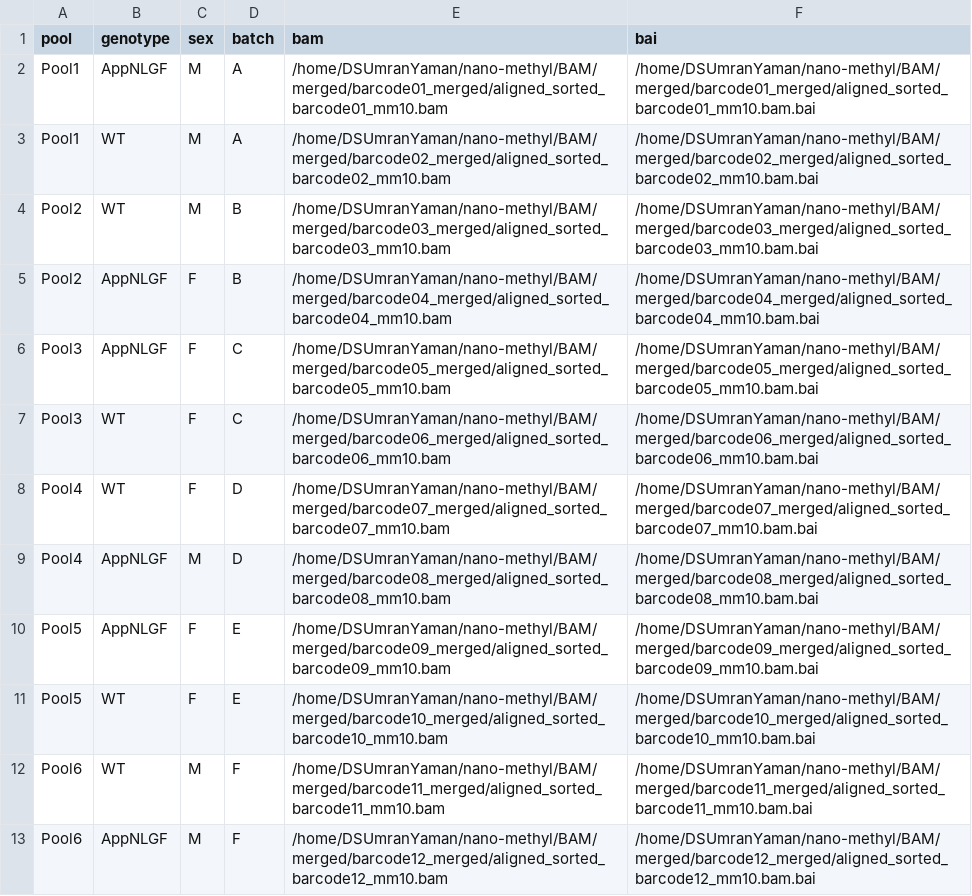
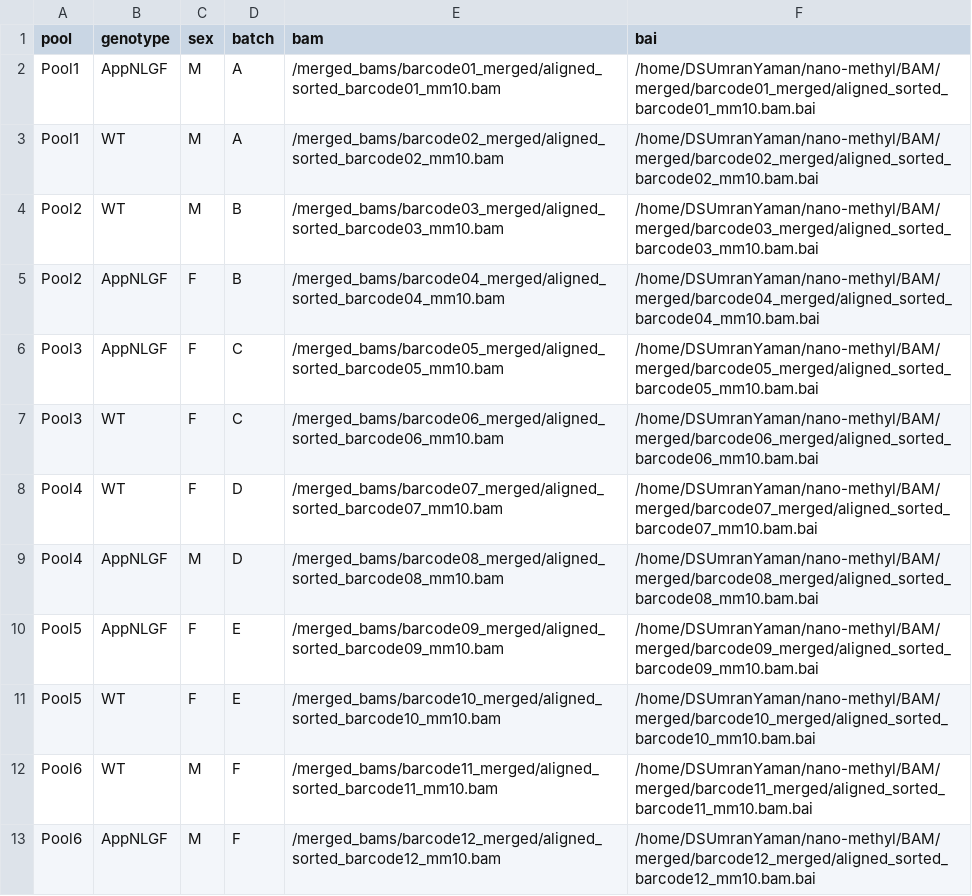
Before and after one commit to umranyaman/ONT_DNA_pipeline, a CSV file: data/samplesheet.csv, drawn as a sheet.

```diff
--- a/data/samplesheet.csv
+++ b/data/samplesheet.csv
@@ -1,13 +1,13 @@
 pool,genotype,sex,batch,bam,bai
-Pool1,AppNLGF,M,A,/home/DSUmranYaman/nano-methyl/BAM/merged/barcode01_merged/aligned_sorted_barcode01_mm10.bam,/home/DSUmranYaman/nano-methyl/BAM/merged/barcode01_merged/aligned_sorted_barcode01_mm10.bam.bai
-Pool1,WT,M,A,/home/DSUmranYaman/nano-methyl/BAM/merged/barcode02_merged/aligned_sorted_barcode02_mm10.bam,/home/DSUmranYaman/nano-methyl/BAM/merged/barcode02_merged/aligned_sorted_barcode02_mm10.bam.bai
-Pool2,WT,M,B,/home/DSUmranYaman/nano-methyl/BAM/merged/barcode03_merged/aligned_sorted_barcode03_mm10.bam,/home/DSUmranYaman/nano-methyl/BAM/merged/barcode03_merged/aligned_sorted_barcode03_mm10.bam.bai
-Pool2,AppNLGF,F,B,/home/DSUmranYaman/nano-methyl/BAM/merged/barcode04_merged/aligned_sorted_barcode04_mm10.bam,/home/DSUmranYaman/nano-methyl/BAM/merged/barcode04_merged/aligned_sorted_barcode04_mm10.bam.bai
-Pool3,AppNLGF,F,C,/home/DSUmranYaman/nano-methyl/BAM/merged/barcode05_merged/aligned_sorted_barcode05_mm10.bam,/home/DSUmranYaman/nano-methyl/BAM/merged/barcode05_merged/aligned_sorted_barcode05_mm10.bam.bai
-Pool3,WT,F,C,/home/DSUmranYaman/nano-methyl/BAM/merged/barcode06_merged/aligned_sorted_barcode06_mm10.bam,/home/DSUmranYaman/nano-methyl/BAM/merged/barcode06_merged/aligned_sorted_barcode06_mm10.bam.bai
-Pool4,WT,F,D,/home/DSUmranYaman/nano-methyl/BAM/merged/barcode07_merged/aligned_sorted_barcode07_mm10.bam,/home/DSUmranYaman/nano-methyl/BAM/merged/barcode07_merged/aligned_sorted_barcode07_mm10.bam.bai
-Pool4,AppNLGF,M,D,/home/DSUmranYaman/nano-methyl/BAM/merged/barcode08_merged/aligned_sorted_barcode08_mm10.bam,/home/DSUmranYaman/nano-methyl/BAM/merged/barcode08_merged/aligned_sorted_barcode08_mm10.bam.bai
-Pool5,AppNLGF,F,E,/home/DSUmranYaman/nano-methyl/BAM/merged/barcode09_merged/aligned_sorted_barcode09_mm10.bam,/home/DSUmranYaman/nano-methyl/BAM/merged/barcode09_merged/aligned_sorted_barcode09_mm10.bam.bai
-Pool5,WT,F,E,/home/DSUmranYaman/nano-methyl/BAM/merged/barcode10_merged/aligned_sorted_barcode10_mm10.bam,/home/DSUmranYaman/nano-methyl/BAM/merged/barcode10_merged/aligned_sorted_barcode10_mm10.bam.bai
-Pool6,WT,M,F,/home/DSUmranYaman/nano-methyl/BAM/merged/barcode11_merged/aligned_sorted_barcode11_mm10.bam,/home/DSUmranYaman/nano-methyl/BAM/merged/barcode11_merged/aligned_sorted_barcode11_mm10.bam.bai
-Pool6,AppNLGF,M,F,/home/DSUmranYaman/nano-methyl/BAM/merged/barcode12_merged/aligned_sorted_barcode12_mm10.bam,/home/DSUmranYaman/nano-methyl/BAM/merged/barcode12_merged/aligned_sorted_barcode12_mm10.bam.bai
+Pool1,AppNLGF,M,A,/merged_bams/barcode01_merged/aligned_sorted_barcode01_mm10.bam,/home/DSUmranYaman/nano-methyl/BAM/merged/barcode01_merged/aligned_sorted_barcode01_mm10.bam.bai
+Pool1,WT,M,A,/merged_bams/barcode02_merged/aligned_sorted_barcode02_mm10.bam,/home/DSUmranYaman/nano-methyl/BAM/merged/barcode02_merged/aligned_sorted_barcode02_mm10.bam.bai
+Pool2,WT,M,B,/merged_bams/barcode03_merged/aligned_sorted_barcode03_mm10.bam,/home/DSUmranYaman/nano-methyl/BAM/merged/barcode03_merged/aligned_sorted_barcode03_mm10.bam.bai
+Pool2,AppNLGF,F,B,/merged_bams/barcode04_merged/aligned_sorted_barcode04_mm10.bam,/home/DSUmranYaman/nano-methyl/BAM/merged/barcode04_merged/aligned_sorted_barcode04_mm10.bam.bai
+Pool3,AppNLGF,F,C,/merged_bams/barcode05_merged/aligned_sorted_barcode05_mm10.bam,/home/DSUmranYaman/nano-methyl/BAM/merged/barcode05_merged/aligned_sorted_barcode05_mm10.bam.bai
+Pool3,WT,F,C,/merged_bams/barcode06_merged/aligned_sorted_barcode06_mm10.bam,/home/DSUmranYaman/nano-methyl/BAM/merged/barcode06_merged/aligned_sorted_barcode06_mm10.bam.bai
+Pool4,WT,F,D,/merged_bams/barcode07_merged/aligned_sorted_barcode07_mm10.bam,/home/DSUmranYaman/nano-methyl/BAM/merged/barcode07_merged/aligned_sorted_barcode07_mm10.bam.bai
+Pool4,AppNLGF,M,D,/merged_bams/barcode08_merged/aligned_sorted_barcode08_mm10.bam,/home/DSUmranYaman/nano-methyl/BAM/merged/barcode08_merged/aligned_sorted_barcode08_mm10.bam.bai
+Pool5,AppNLGF,F,E,/merged_bams/barcode09_merged/aligned_sorted_barcode09_mm10.bam,/home/DSUmranYaman/nano-methyl/BAM/merged/barcode09_merged/aligned_sorted_barcode09_mm10.bam.bai
+Pool5,WT,F,E,/merged_bams/barcode10_merged/aligned_sorted_barcode10_mm10.bam,/home/DSUmranYaman/nano-methyl/BAM/merged/barcode10_merged/aligned_sorted_barcode10_mm10.bam.bai
+Pool6,WT,M,F,/merged_bams/barcode11_merged/aligned_sorted_barcode11_mm10.bam,/home/DSUmranYaman/nano-methyl/BAM/merged/barcode11_merged/aligned_sorted_barcode11_mm10.bam.bai
+Pool6,AppNLGF,M,F,/merged_bams/barcode12_merged/aligned_sorted_barcode12_mm10.bam,/home/DSUmranYaman/nano-methyl/BAM/merged/barcode12_merged/aligned_sorted_barcode12_mm10.bam.bai
```
Also changed, not shown: 1 other file.
